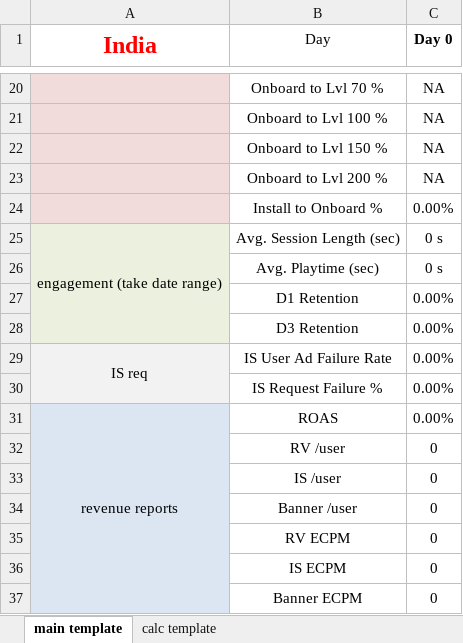
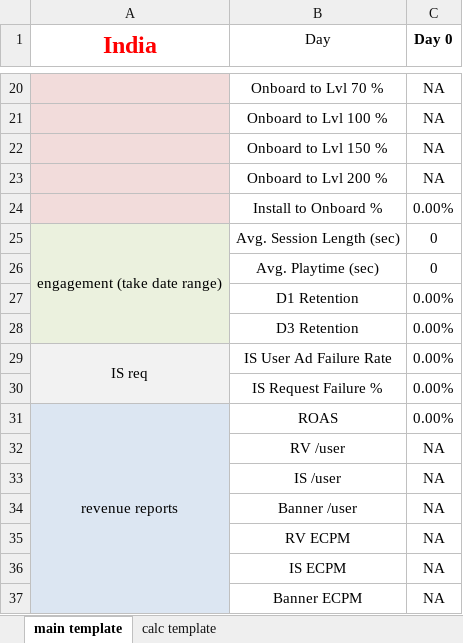
Before and after one commit to jephinTJ/Game-Data-HQ-Phase2, an Excel workbook: dataHQ_template.xlsx, sheet main template, drawn as a sheet; only a part is shown, gaps mark what is left out; values as stored, in another font and other column widths than the file's, no borders; the diff names each change by its address in the sheet, - before the commit and + after, or states it on an @@ line.

Commit message:
Add files via upload

```diff
--- a/dataHQ_template.xlsx (sheet main template)
+++ b/dataHQ_template.xlsx (sheet main template)
-C25:C26 (Day 0): 0 s
+C25:C26 (Day 0): 0
-C32:C37 (Day 0): 0
+C32:C37 (Day 0): NA
```
Also changed, not shown: sheet calc template.
